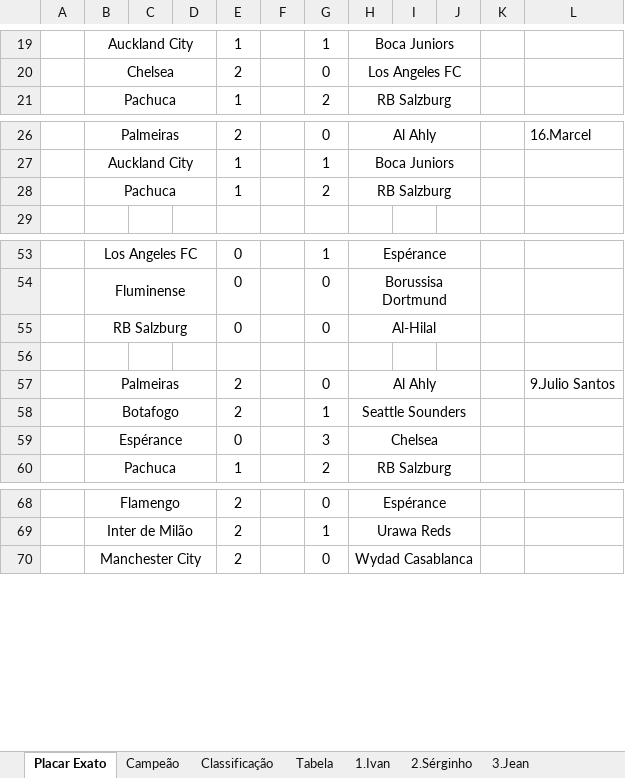
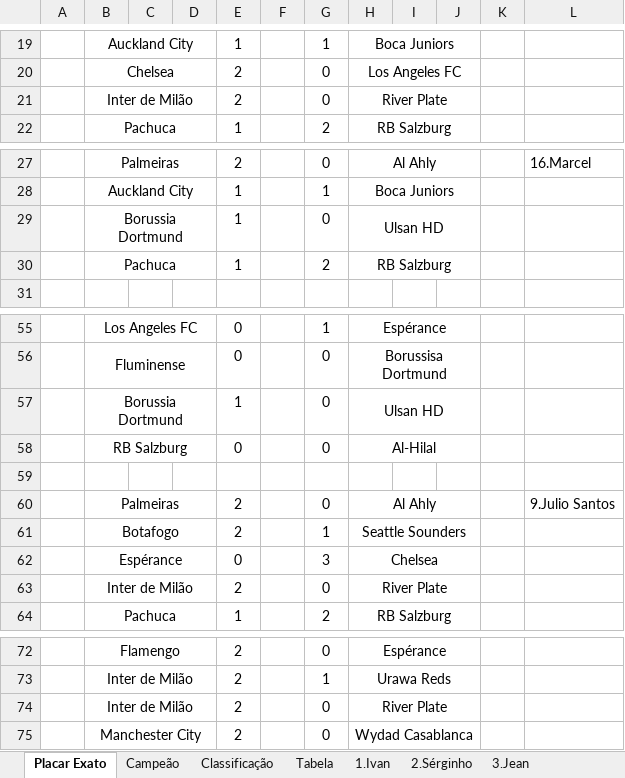
Before and after one commit to IvanIndaia/mundialdeclubes2025, an Excel workbook: docs/BolãoCopa_Mundial de Clubes da FIFA-2025.xlsm, sheet Placar Exato, drawn as a sheet; only a part is shown, gaps mark what is left out; values as stored, in another font and other column widths than the file's, no borders; the diff names each change by its address in the sheet, - before the commit and + after, or states it on an @@ line.

```diff
--- a/docs/BolãoCopa_Mundial de Clubes da FIFA-2025.xlsm (sheet Placar Exato)
+++ b/docs/BolãoCopa_Mundial de Clubes da FIFA-2025.xlsm (sheet Placar Exato)
+row 21:  | Inter de Milão |  |  | 2 |  | 0 | River Plate
+row 29:  | Borussia Dortmund |  |  | 1 |  | 0 | Ulsan HD
+row 57:  | Borussia Dortmund |  |  | 1 |  | 0 | Ulsan HD
+row 63:  | Inter de Milão |  |  | 2 |  | 0 | River Plate
+row 74:  | Inter de Milão |  |  | 2 |  | 0 | River Plate
```
Also changed, not shown: sheet Classificação, sheet Tabela, sheet 7.Bruno, sheet 9.Julio Santos, sheet 18.Julio Oliveira, sheet 16.Marcel, 17 more sheets, hidden cells.
